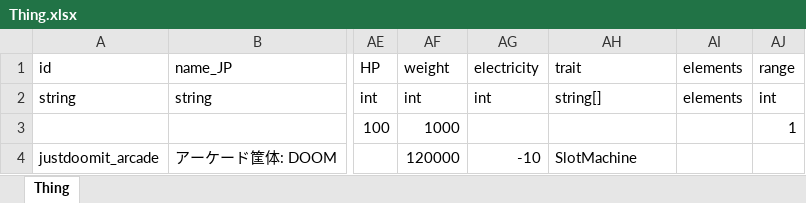
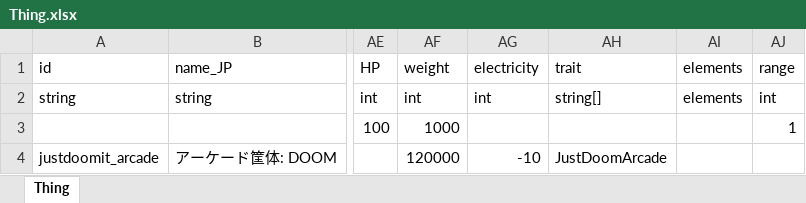
Before and after one commit to chitsii/Elin.Mods, an Excel workbook: Elin_JustDoomIt/LangMod/CN/Thing.xlsx, sheet Thing, drawn as a sheet; only a part is shown, gaps mark what is left out; values as stored, in another font and other column widths than the file's, no borders; the diff names each change by its address in the sheet, - before the commit and + after, or states it on an @@ line.

Commit message:
Update JustDoomIt integration, input fixes, and asset packaging

```diff
--- a/Elin_JustDoomIt/LangMod/CN/Thing.xlsx (sheet Thing)
+++ b/Elin_JustDoomIt/LangMod/CN/Thing.xlsx (sheet Thing)
-AH4 (trait): SlotMachine
+AH4 (trait): JustDoomArcade
```
Also changed, not shown: Elin_JustDoomIt/LangMod/EN/Thing.xlsx, Elin_JustDoomIt/LangMod/JP/Thing.xlsx, 24 other files.
